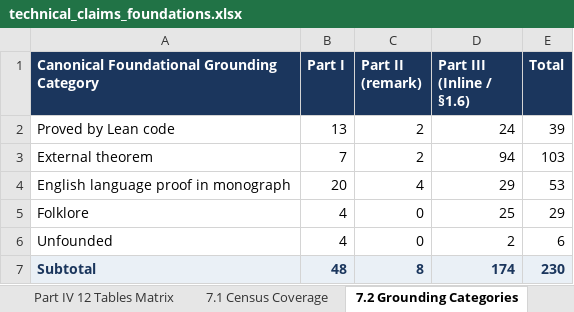
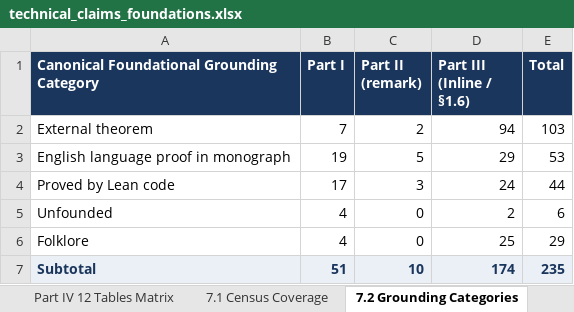
Before and after one commit to tryggth/categorical-reverse-mathematics, an Excel workbook: docs/technical_claims_foundations.xlsx, sheet 7.2 Grounding Categories, drawn as a sheet; values as stored, in another font and other column widths than the file's, no borders; removed rows and columns are numbered as before the commit, all else as after; the diff names each change by its address in the sheet, - before the commit and + after, or states it on an @@ line.

```diff
--- a/docs/technical_claims_foundations.xlsx (sheet 7.2 Grounding Categories)
+++ b/docs/technical_claims_foundations.xlsx (sheet 7.2 Grounding Categories)
-row 2: Proved by Lean code | 13 | 2 | 24 | 39
-B3 (Part I): 20
+B3 (Part I): 19
-C3 (Part II (remark)): 4
+C3 (Part II (remark)): 5
+row 4: Proved by Lean code | 17 | 3 | 24 | 44
@@ row 6 moved to row 5: Unfounded @@
-B7 (Part I): 48
+B7 (Part I): 51
-C7 (Part II (remark)): 8
+C7 (Part II (remark)): 10
-E7 (Total): 230
+E7 (Total): 235
```
Also changed, not shown: sheet Master All Claims (262), sheet Part III Inline Claims (174), sheet Part I Formal Results (51), sheet Part II Def-Rem-Prob (37), sheet 7.3 Coordinate Axes, sheet Part IV 12 Tables Matrix, 1 more sheet, other sheet tabs, 9 other files.
